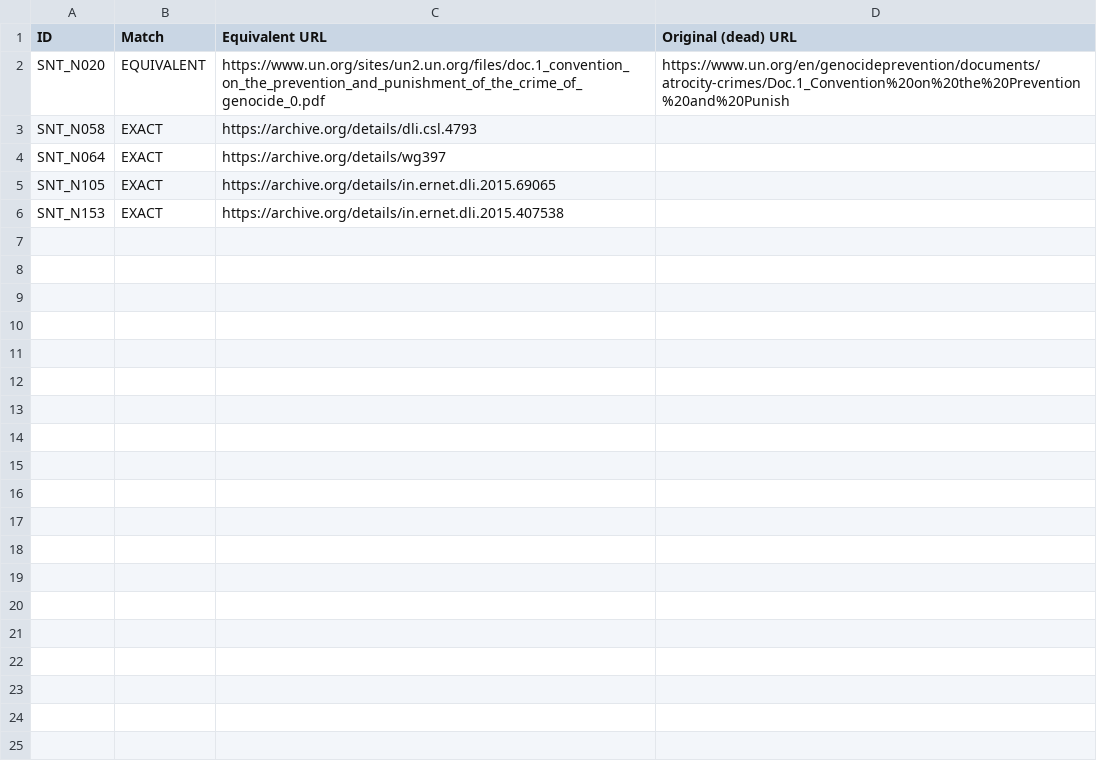
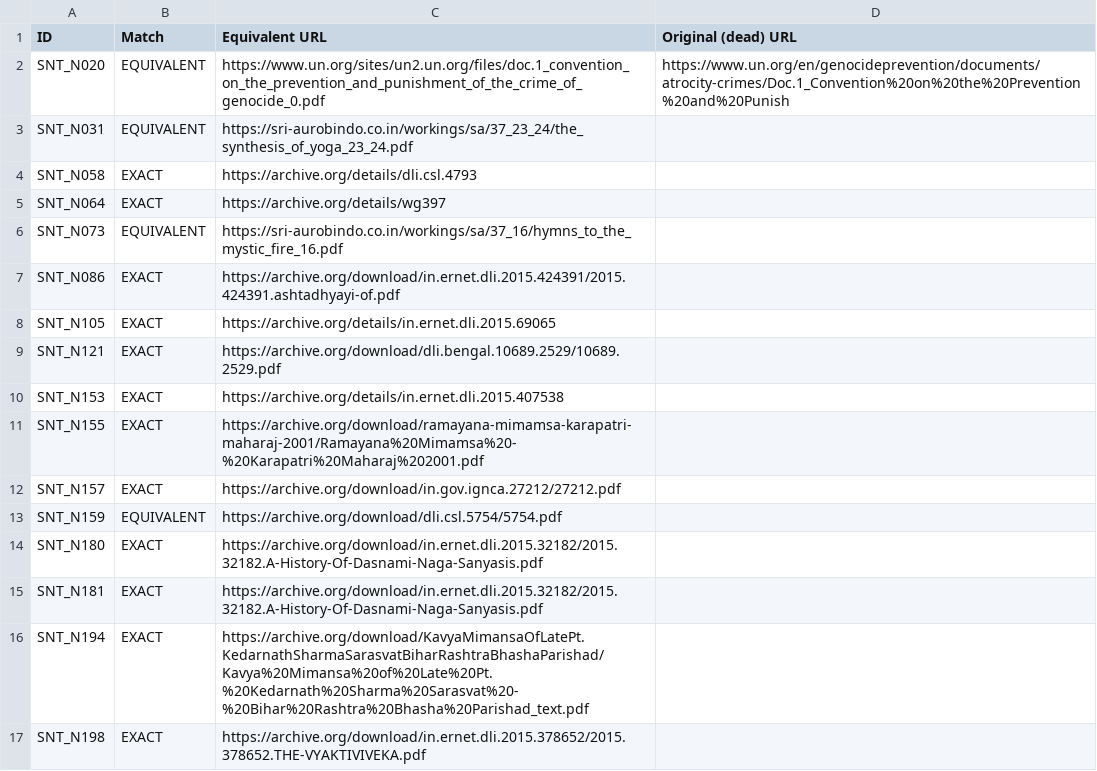
Before and after one commit to ankita-jagdeep123/if-books-backup, a CSV file: books/SNT/SNT_equivalents_done.csv, drawn as a sheet.

```diff
--- a/books/SNT/SNT_equivalents_done.csv
+++ b/books/SNT/SNT_equivalents_done.csv
@@ -2,5 +2,16 @@
 SNT_N020,EQUIVALENT,https://www.un.org/sites/un2.un.org/files/doc.1_convention_on_the_prevention_and_punishment_of_the_crime_of_genocide_0.pdf,https://www.un.org/en/genocideprevention/documents/atrocity-crimes/Doc.1_Convention%20on%20the%20Prevention%20and%20Punish
+SNT_N031,EQUIVALENT,https://sri-aurobindo.co.in/workings/sa/37_23_24/the_synthesis_of_yoga_23_24.pdf,
 SNT_N058,EXACT,https://archive.org/details/dli.csl.4793,
 SNT_N064,EXACT,https://archive.org/details/wg397,
+SNT_N073,EQUIVALENT,https://sri-aurobindo.co.in/workings/sa/37_16/hymns_to_the_mystic_fire_16.pdf,
+SNT_N086,EXACT,https://archive.org/download/in.ernet.dli.2015.424391/2015.424391.ashtadhyayi-of.pdf,
 SNT_N105,EXACT,https://archive.org/details/in.ernet.dli.2015.69065,
+SNT_N121,EXACT,https://archive.org/download/dli.bengal.10689.2529/10689.2529.pdf,
 SNT_N153,EXACT,https://archive.org/details/in.ernet.dli.2015.407538,
+SNT_N155,EXACT,https://archive.org/download/ramayana-mimamsa-karapatri-maharaj-2001/Ramayana%20Mimamsa%20-%20Karapatri%20Maharaj%202001.pdf,
+SNT_N157,EXACT,https://archive.org/download/in.gov.ignca.27212/27212.pdf,
+SNT_N159,EQUIVALENT,https://archive.org/download/dli.csl.5754/5754.pdf,
+SNT_N180,EXACT,https://archive.org/download/in.ernet.dli.2015.32182/2015.32182.A-History-Of-Dasnami-Naga-Sanyasis.pdf,
+SNT_N181,EXACT,https://archive.org/download/in.ernet.dli.2015.32182/2015.32182.A-History-Of-Dasnami-Naga-Sanyasis.pdf,
+SNT_N194,EXACT,https://archive.org/download/KavyaMimansaOfLatePt.KedarnathSharmaSarasvatBiharRashtraBhashaParishad/Kavya%20Mimansa%20of%20Late%20Pt.%20Kedarnath%20Sharma%20Sarasvat%20-%20Bihar%20Rashtra%20Bhasha%20Parishad_text.pdf,
+SNT_N198,EXACT,https://archive.org/download/in.ernet.dli.2015.378652/2015.378652.THE-VYAKTIVIVEKA.pdf,
```
Also changed, not shown: books/SNT/SNT_sources.csv, 3 other files.
